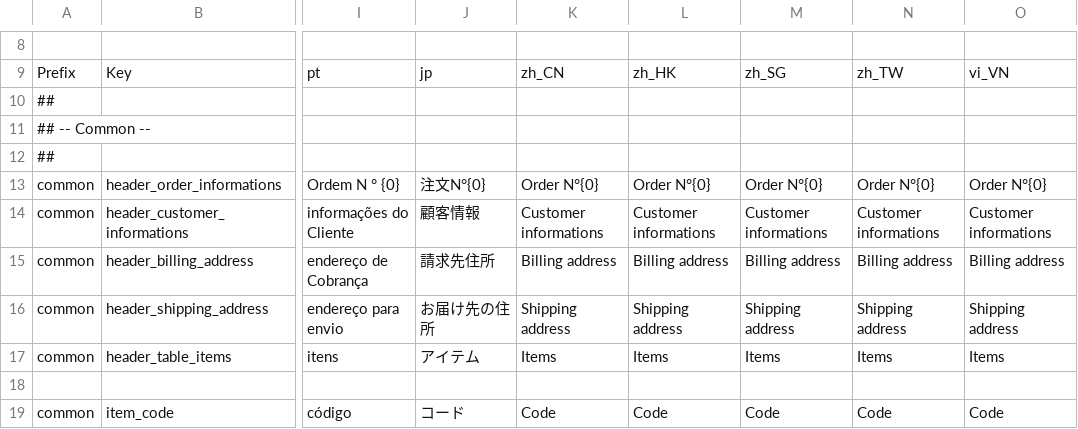
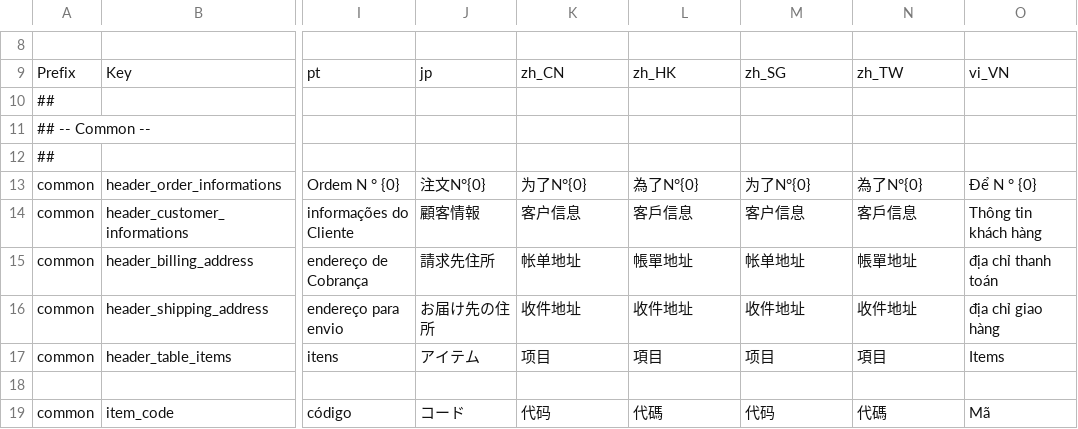
Before and after one commit to qalingo/qalingo-i18n, a CSV file: qalingo-i18n/src/main/resources/input/TranslationQalingoDocumentMessages.csv, drawn as a sheet; only a part is shown, gaps mark what is left out; the diff covers the shown part only; the diff names each change by its address in the sheet, - before the commit and + after, or states it on an @@ line.

```diff
--- a/qalingo-i18n/src/main/resources/input/TranslationQalingoDocumentMessages.csv
+++ b/qalingo-i18n/src/main/resources/input/TranslationQalingoDocumentMessages.csv
-K13: Order N°{0}
+K13: 为了N°{0}
-L13: Order N°{0}
+L13: 為了N°{0}
-M13: Order N°{0}
+M13: 为了N°{0}
-N13: Order N°{0}
+N13: 為了N°{0}
-O13: Order N°{0}
+O13: Để N ° {0}
-K14: Customer informations
+K14: 客户信息
-L14: Customer informations
+L14: 客戶信息
-M14: Customer informations
+M14: 客户信息
-N14: Customer informations
+N14: 客戶信息
-O14: Customer informations
+O14: Thông tin khách hàng
-K15: Billing address
+K15: 帐单地址
-L15: Billing address
+L15: 帳單地址
-M15: Billing address
+M15: 帐单地址
-N15: Billing address
+N15: 帳單地址
-O15: Billing address
+O15: địa chỉ thanh toán
-K16: Shipping address
+K16: 收件地址
-L16: Shipping address
+L16: 收件地址
-M16: Shipping address
+M16: 收件地址
-N16: Shipping address
+N16: 收件地址
-O16: Shipping address
+O16: địa chỉ giao hàng
-K17: Items
+K17: 项目
-L17: Items
+L17: 項目
-M17: Items
+M17: 项目
-N17: Items
+N17: 項目
-K19: Code
+K19: 代码
-L19: Code
+L19: 代碼
-M19: Code
+M19: 代码
-N19: Code
+N19: 代碼
-O19: Code
+O19: Mã
```
Also changed, not shown: 49 edited cells elsewhere in this file, qalingo-i18n/src/main/resources/input/TranslationQalingoCommonMessages.csv, qalingo-i18n/src/main/resources/input/TranslationQalingoEmailMessages.csv, 4 other files.
